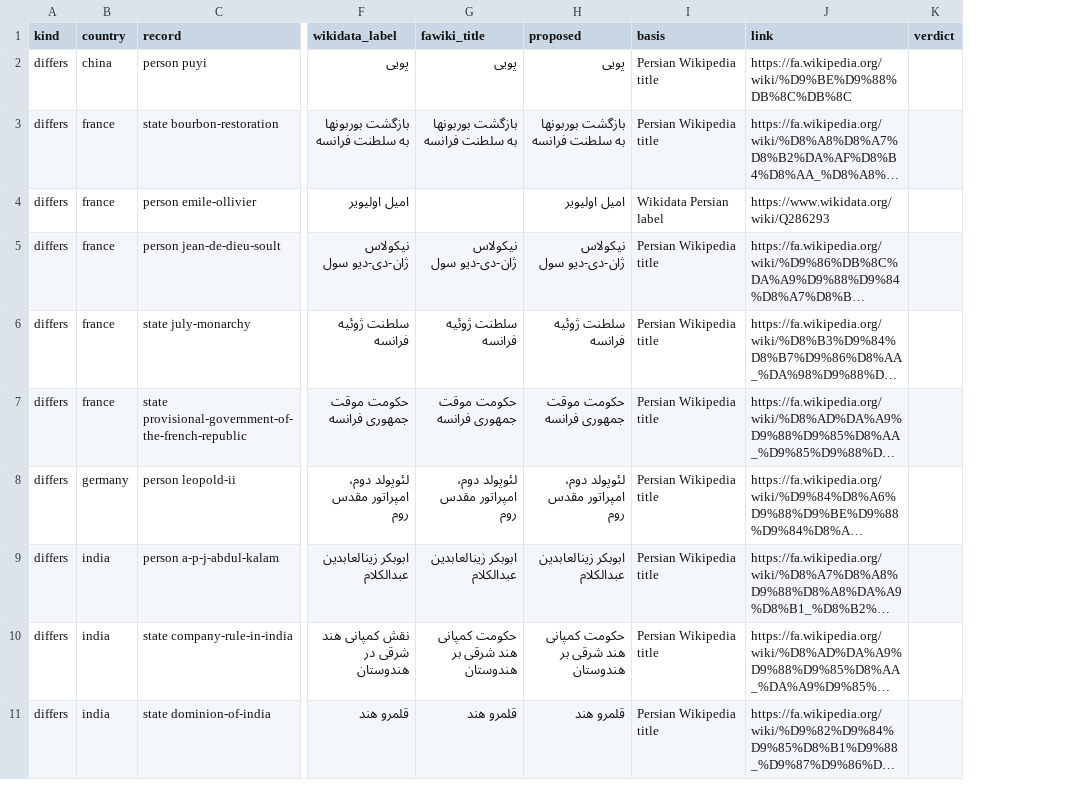
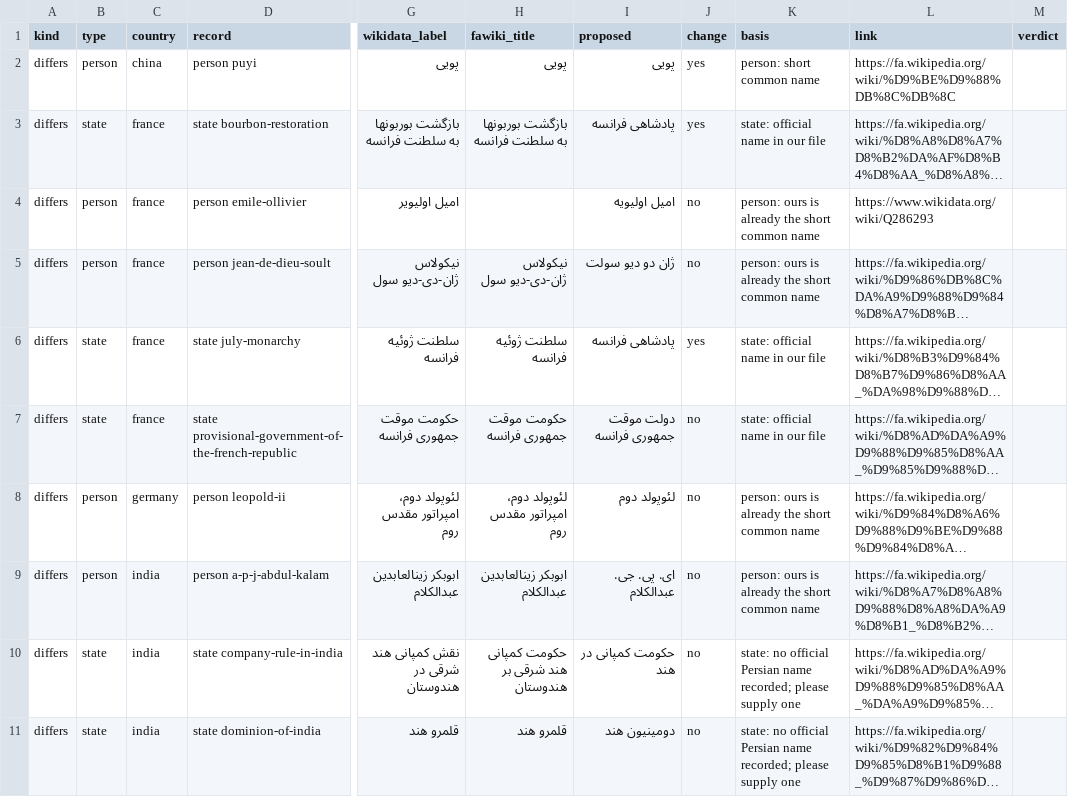
Before and after one commit to hashemi42/Synchronic, a CSV file: artifacts/data-review/persian-names.csv, drawn as a sheet; only a part is shown, gaps mark what is left out; long unchanged cells end in …; addresses are those after the commit; the diff covers the shown part only; the diff names each change by its address in the sheet, - before the commit and + after, or states it on an @@ line.

```diff
--- a/artifacts/data-review/persian-names.csv
+++ b/artifacts/data-review/persian-names.csv
+column B (type), rows 2-11: person | state | person | person | state | state | person | person | state | state
+column J (change), rows 2-11: yes | yes | no | no | yes | no | no | no | no | no
-K2 (basis): Persian Wikipedia title
+K2 (basis): person: short common name
-I3 (proposed): بازگشت بوربونها به سلطنت فرانسه
+I3 (proposed): پادشاهی فرانسه
-K3 (basis): Persian Wikipedia title
+K3 (basis): state: official name in our file
-I4 (proposed): امیل اولیویر
+I4 (proposed): امیل اولیویه
-K4 (basis): Wikidata Persian label
+K4 (basis): person: ours is already the short common name
-I5 (proposed): نیکولاس ژان-دی-دیو سول
+I5 (proposed): ژان دو دیو سولت
-K5 (basis): Persian Wikipedia title
+K5 (basis): person: ours is already the short common name
-I6 (proposed): سلطنت ژوئیه فرانسه
+I6 (proposed): پادشاهی فرانسه
-K6:K7 (basis): Persian Wikipedia title
+K6:K7 (basis): state: official name in our file
-I7 (proposed): حکومت موقت جمهوری فرانسه
+I7 (proposed): دولت موقت جمهوری فرانسه
-I8 (proposed): لئوپولد دوم، امپراتور مقدس روم
+I8 (proposed): لئوپولد دوم
-K8:K9 (basis): Persian Wikipedia title
+K8:K9 (basis): person: ours is already the short common name
-I9 (proposed): ابوبکر زینالعابدین عبدالکلام
+I9 (proposed): ای. پی. جی. عبدالکلام
-I10 (proposed): حکومت کمپانی هند شرقی بر هندوستان
+I10 (proposed): حکومت کمپانی در هند
-K10:K11 (basis): Persian Wikipedia title
+K10:K11 (basis): state: no official Persian name recorded; please supply one
-I11 (proposed): قلمرو هند
+I11 (proposed): دومینیون هند
```
Also changed, not shown: 1 added row and 108 edited cells elsewhere in this file, 35 other files.
